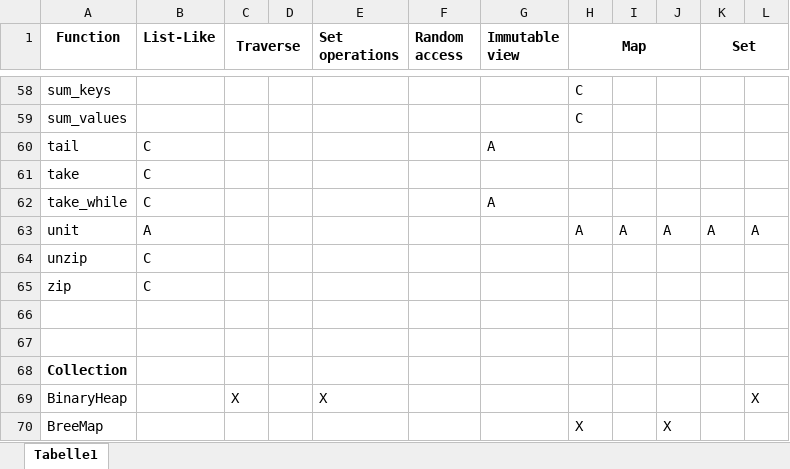
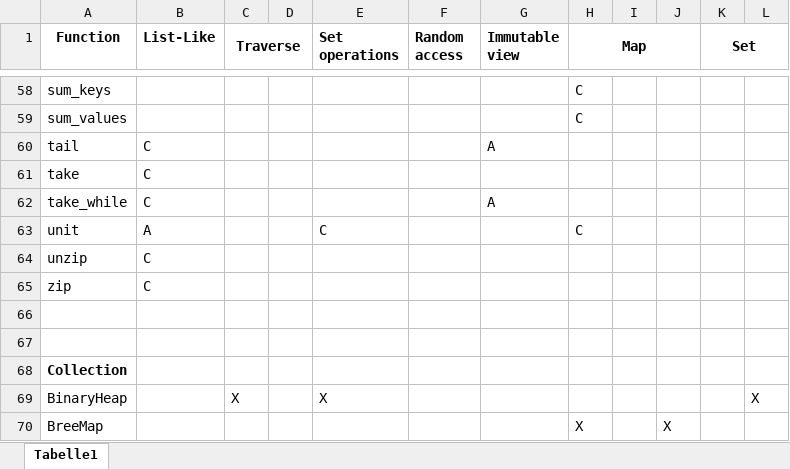
Before and after one commit to martin-ockajak/cantrip, an Excel workbook: trait-matrix.xlsx, sheet Tabelle1, drawn as a sheet; only a part is shown, gaps mark what is left out; values as stored, in another font and other column widths than the file's, no borders; the diff names each change by its address in the sheet, - before the commit and + after, or states it on an @@ line.

```diff
--- a/trait-matrix.xlsx (sheet Tabelle1)
+++ b/trait-matrix.xlsx (sheet Tabelle1)
-E63 (Set operations): (empty)
+E63 (Set operations): C
-H63 (Map): A
+H63 (Map): C
-I63: A
+I63: (empty)
-J63: A
+J63: (empty)
-K63 (Set): A
+K63 (Set): (empty)
-L63: A
+L63: (empty)
```
